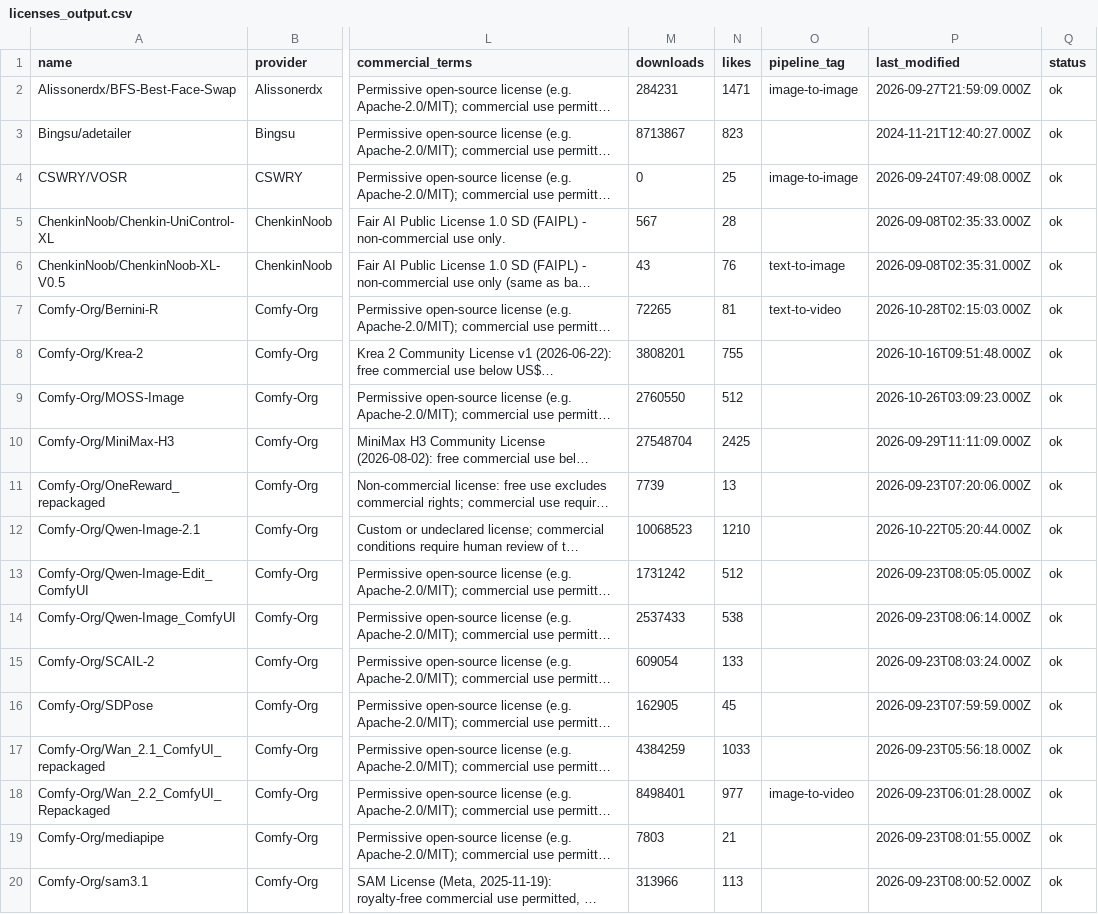
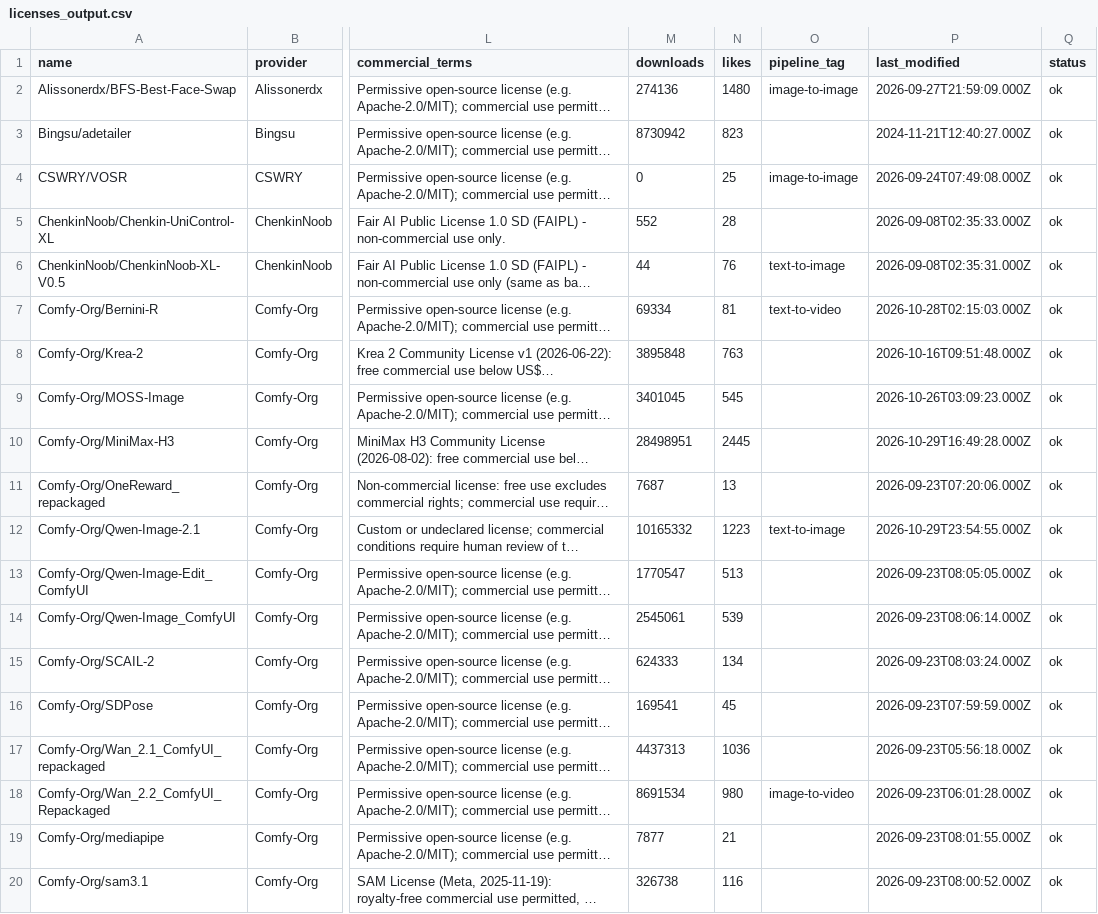
Before and after one commit to BradPita/Zaokaa-License-Database, a CSV file: data/licenses_output.csv, drawn as a sheet; only a part is shown, gaps mark what is left out; long unchanged cells end in …; the diff covers the shown part only; the diff names each change by its address in the sheet, - before the commit and + after, or states it on an @@ line.

```diff
--- a/data/licenses_output.csv
+++ b/data/licenses_output.csv
-M2 (downloads): 284231
+M2 (downloads): 274136
-N2 (likes): 1471
+N2 (likes): 1480
-M3 (downloads): 8713867
+M3 (downloads): 8730942
-M5 (downloads): 567
+M5 (downloads): 552
-M6 (downloads): 43
+M6 (downloads): 44
-M7 (downloads): 72265
+M7 (downloads): 69334
-M8 (downloads): 3808201
+M8 (downloads): 3895848
-N8 (likes): 755
+N8 (likes): 763
-M9 (downloads): 2760550
+M9 (downloads): 3401045
-N9 (likes): 512
+N9 (likes): 545
-M10 (downloads): 27548704
+M10 (downloads): 28498951
-N10 (likes): 2425
+N10 (likes): 2445
-P10 (last_modified): 2026-09-29T11:11:09.000Z
+P10 (last_modified): 2026-10-29T16:49:28.000Z
-M11 (downloads): 7739
+M11 (downloads): 7687
-M12 (downloads): 10068523
+M12 (downloads): 10165332
-N12 (likes): 1210
+N12 (likes): 1223
-O12 (pipeline_tag): (empty)
+O12 (pipeline_tag): text-to-image
-P12 (last_modified): 2026-10-22T05:20:44.000Z
+P12 (last_modified): 2026-10-29T23:54:55.000Z
-M13 (downloads): 1731242
+M13 (downloads): 1770547
-N13 (likes): 512
+N13 (likes): 513
-M14 (downloads): 2537433
+M14 (downloads): 2545061
-N14 (likes): 538
+N14 (likes): 539
-M15 (downloads): 609054
+M15 (downloads): 624333
-N15 (likes): 133
+N15 (likes): 134
-M16 (downloads): 162905
+M16 (downloads): 169541
-M17 (downloads): 4384259
+M17 (downloads): 4437313
-N17 (likes): 1033
+N17 (likes): 1036
-M18 (downloads): 8498401
+M18 (downloads): 8691534
-N18 (likes): 977
+N18 (likes): 980
-M19 (downloads): 7803
+M19 (downloads): 7877
-M20 (downloads): 313966
+M20 (downloads): 326738
-N20 (likes): 113
+N20 (likes): 116
```
Also changed, not shown: 79 edited cells elsewhere in this file, 3 other files.
